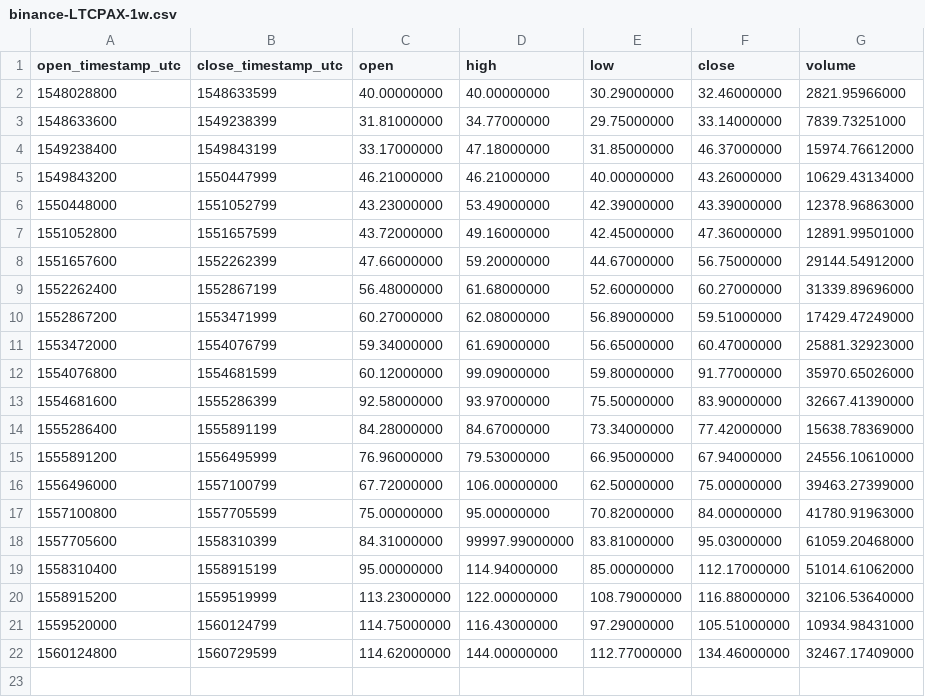
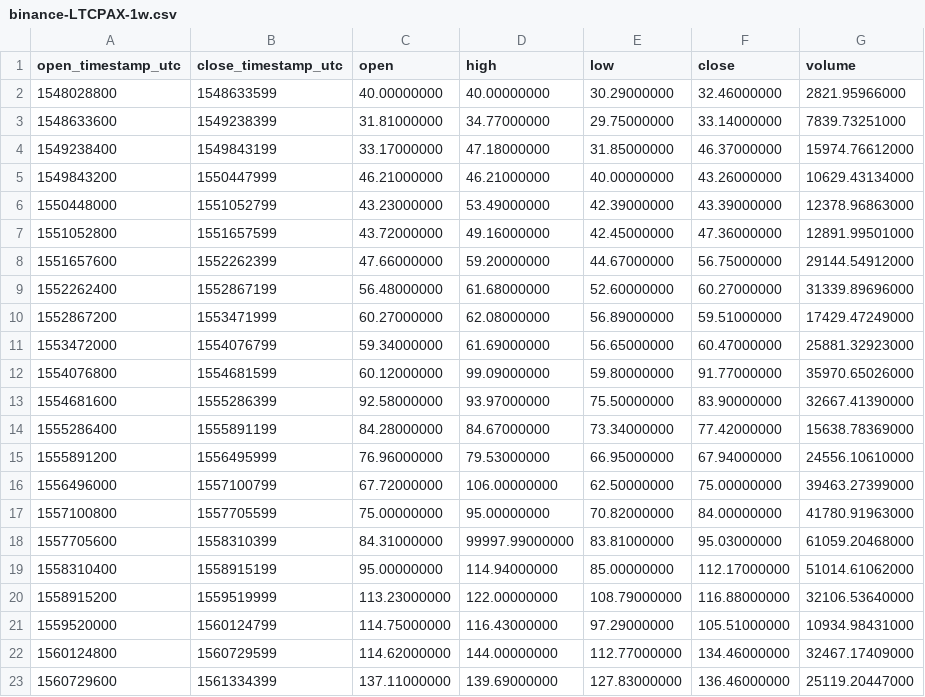
Before and after one commit to cryptobigbro/binance-LTCPAX, a CSV file: binance-LTCPAX-1w.csv, drawn as a sheet; the diff names each change by its address in the sheet, - before the commit and + after, or states it on an @@ line.

```diff
--- a/binance-LTCPAX-1w.csv
+++ b/binance-LTCPAX-1w.csv
+row 23: 1560729600 | 1561334399 | 137.11000000 | 139.69000000 | 127.83000000 | 136.46000000 | 25119.20447000
```
Also changed, not shown: binance-LTCPAX-1d.csv, binance-LTCPAX-1h.csv.
